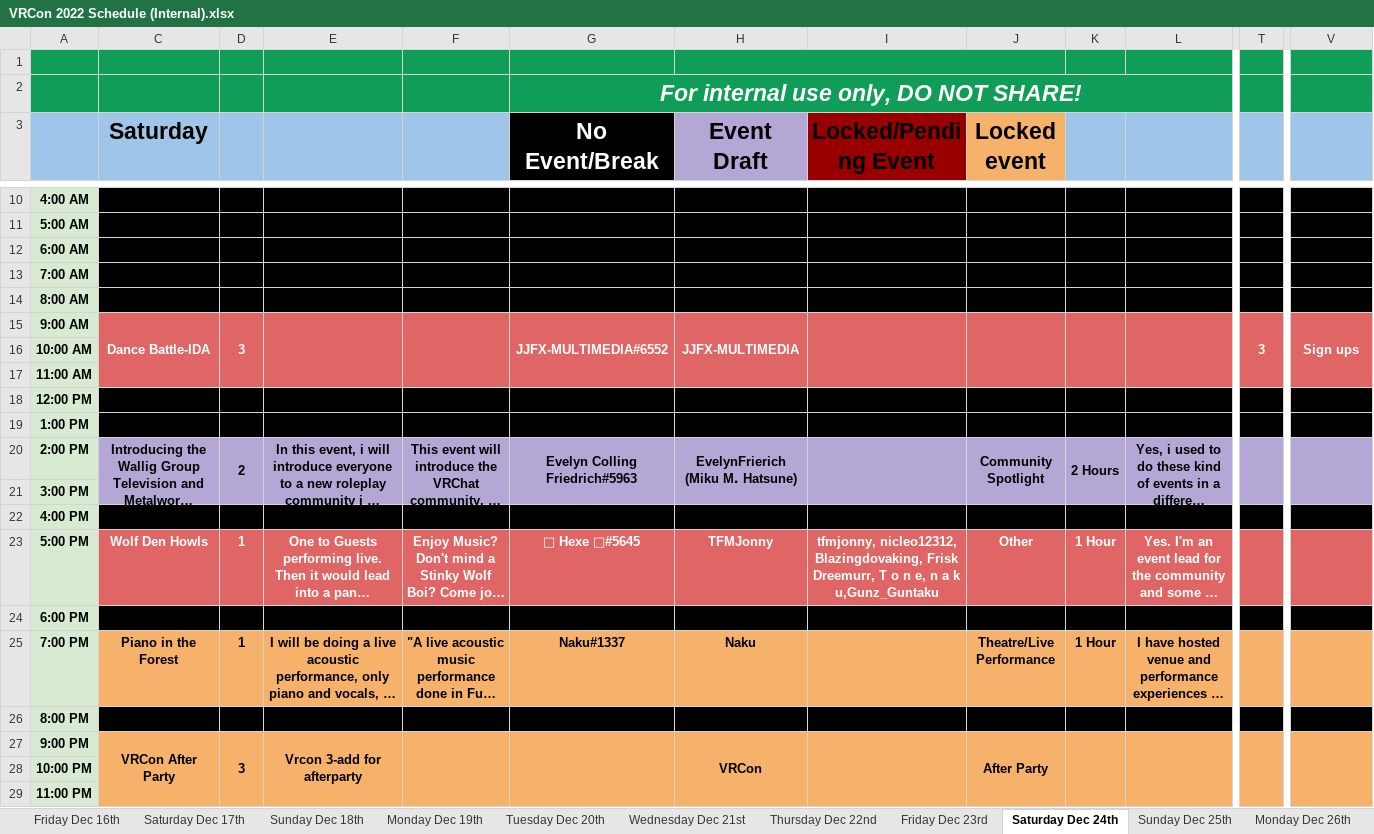
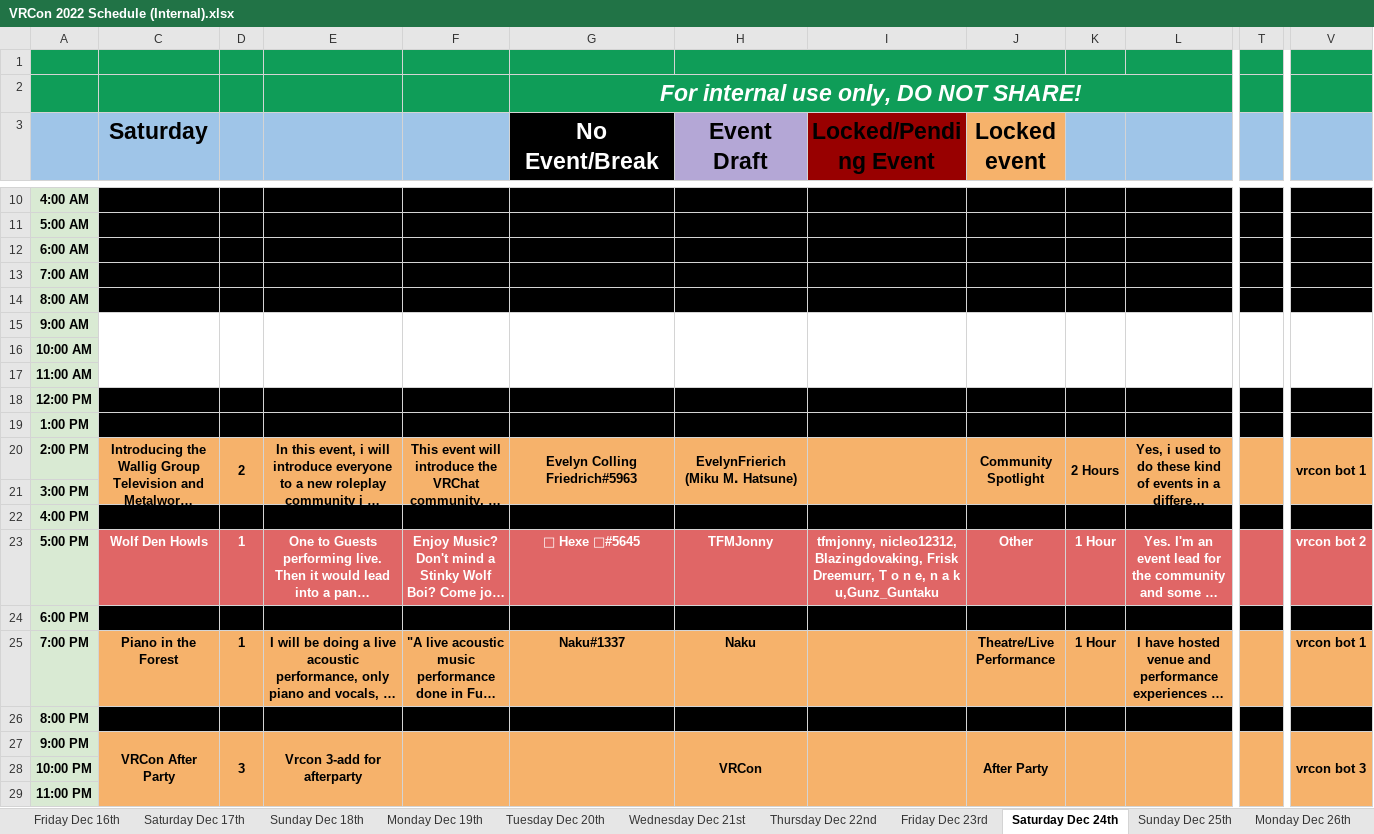
Before and after one commit to VRConOfficial/Website, an Excel workbook: external/VRCon 2022 Schedule (Internal).xlsx, sheet Saturday Dec 24th, drawn as a sheet; only a part is shown, gaps mark what is left out; long unchanged cells end in …; values as stored, in another font and other column widths than the file's, no borders; charts and pictures not drawn; the diff covers the shown part only; the diff names each change by its address in the sheet, - before the commit and + after, or states it on an @@ line.

Commit message:
Event and Staff update

```diff
--- a/external/VRCon 2022 Schedule (Internal).xlsx (sheet Saturday Dec 24th)
+++ b/external/VRCon 2022 Schedule (Internal).xlsx (sheet Saturday Dec 24th)
-C15 (Saturday): Dance Battle-IDA
+C15 (Saturday): (empty)
-C15:V15 fill: #E06666
+C15:V15 fill: none
-D15: 3
+D15: (empty)
-G15 (No Event/Break): JJFX-MULTIMEDIA#6552
+G15 (No Event/Break): (empty)
-H15 (Event Draft): JJFX-MULTIMEDIA
+H15 (Event Draft): (empty)
-T15: 3
+T15: (empty)
-V15: Sign ups
+V15: (empty)
-C20:V20 fill: #B4A7D6
+C20:V20 fill: #F6B26B
-V20: (empty)
+V20: vrcon bot 1
-V23: (empty)
+V23: vrcon bot 2
-V25: (empty)
+V25: vrcon bot 1
-V27: (empty)
+V27: vrcon bot 3
```
Also changed, not shown: cell formats elsewhere in this sheet, sheet Friday Dec 23rd, sheet Thursday Dec 22nd, sheet Saturday Dec 17th, sheet Sunday Dec 18th, sheet Monday Dec 19th, sheet Tuesday Dec 27th, 7 more sheets, 14 other files.
